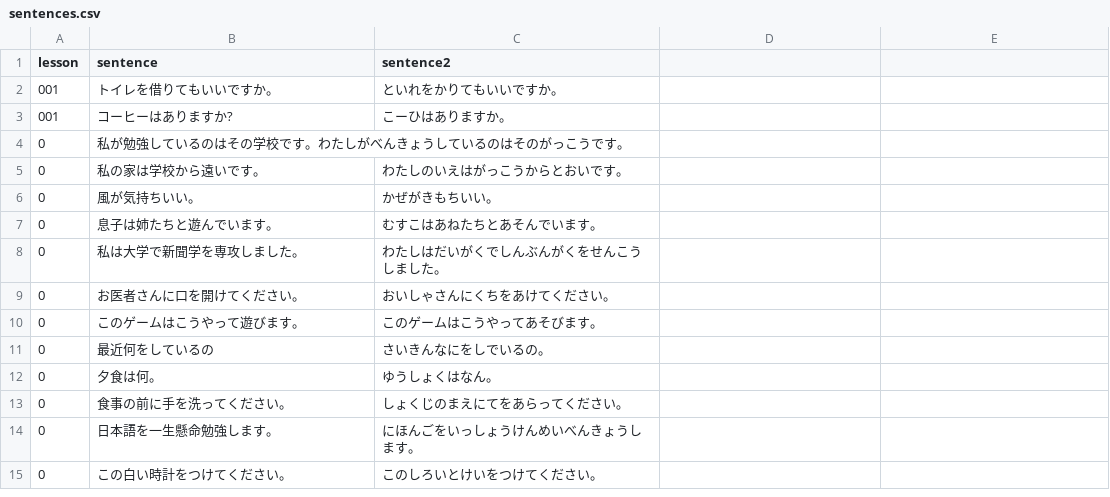
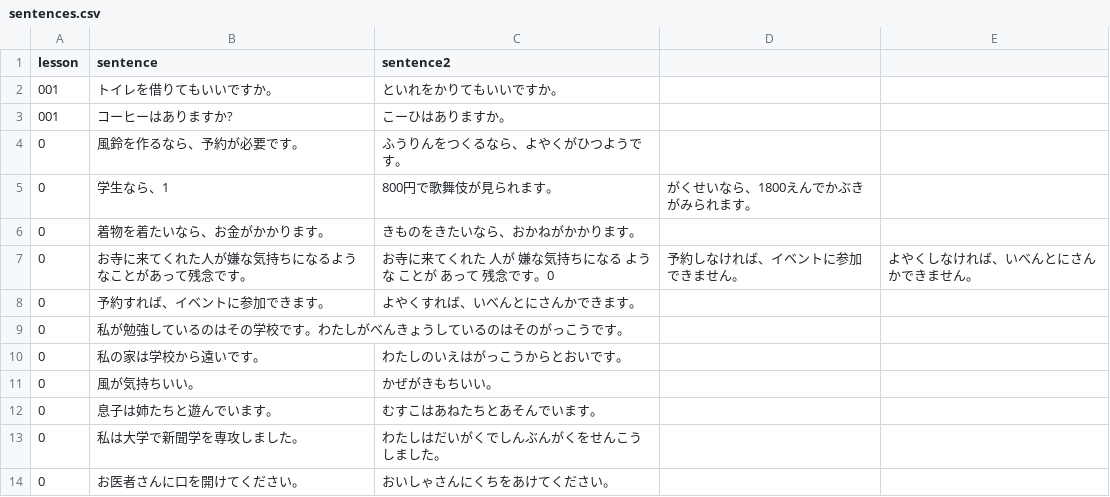
Before and after one commit to hillerliao/img, a CSV file: sentences.csv, drawn as a sheet; only a part is shown; the shorter side is filled out with more unchanged rows; the diff names each change by its address in the sheet, - before the commit and + after, or states it on an @@ line.

Commit message:
Update sentences.csv

```diff
--- a/sentences.csv
+++ b/sentences.csv
+row 4: 0 | 風鈴を作るなら、予約が必要です。 | ふうりんをつくるなら、よやくがひつようです。
+row 5: 0 | 学生なら、1 | 800円で歌舞伎が見られます。 | がくせいなら、1800えんでかぶきがみられます。
+row 6: 0 | 着物を着たいなら、お金がかかります。 | きものをきたいなら、おかねがかかります。
+row 7: 0 | お寺に来てくれた人が嫌な気持ちになるようなことがあって残念です。 | お寺に来てくれた 人が 嫌な気持ちになる ような ことが あって 残念です。0 | 予約しなければ、イベントに参加できません。 | よやくしなければ、いべんとにさんかできません。
+row 8: 0 | 予約すれば、イベントに参加できます。 | よやくすれば、いべんとにさんかできます。
```
